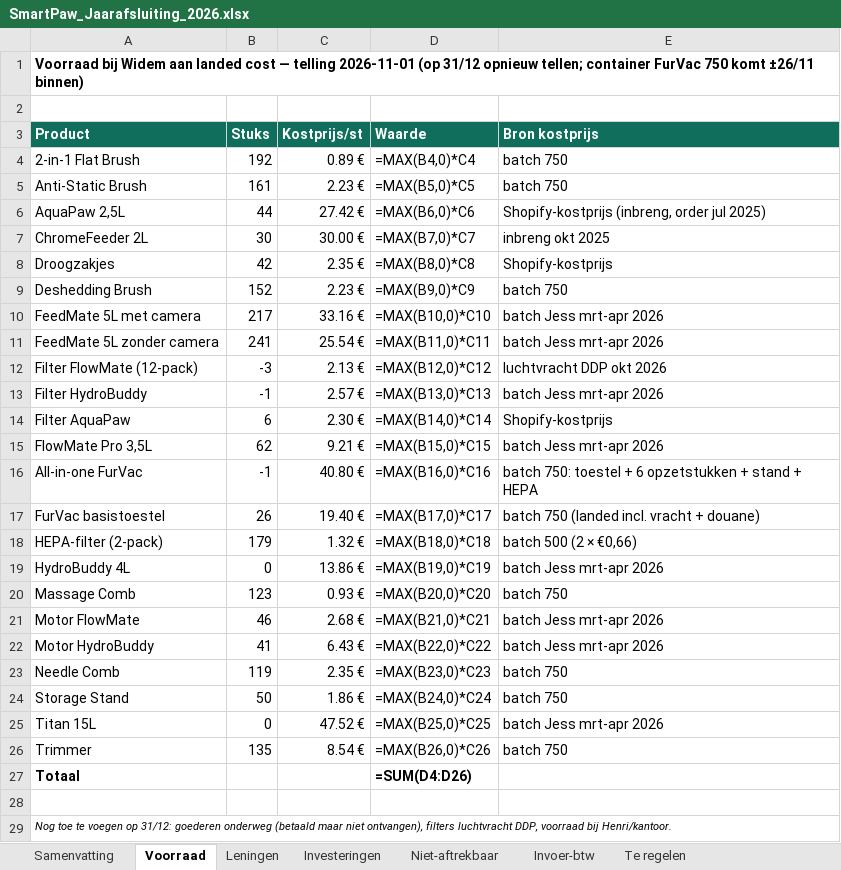
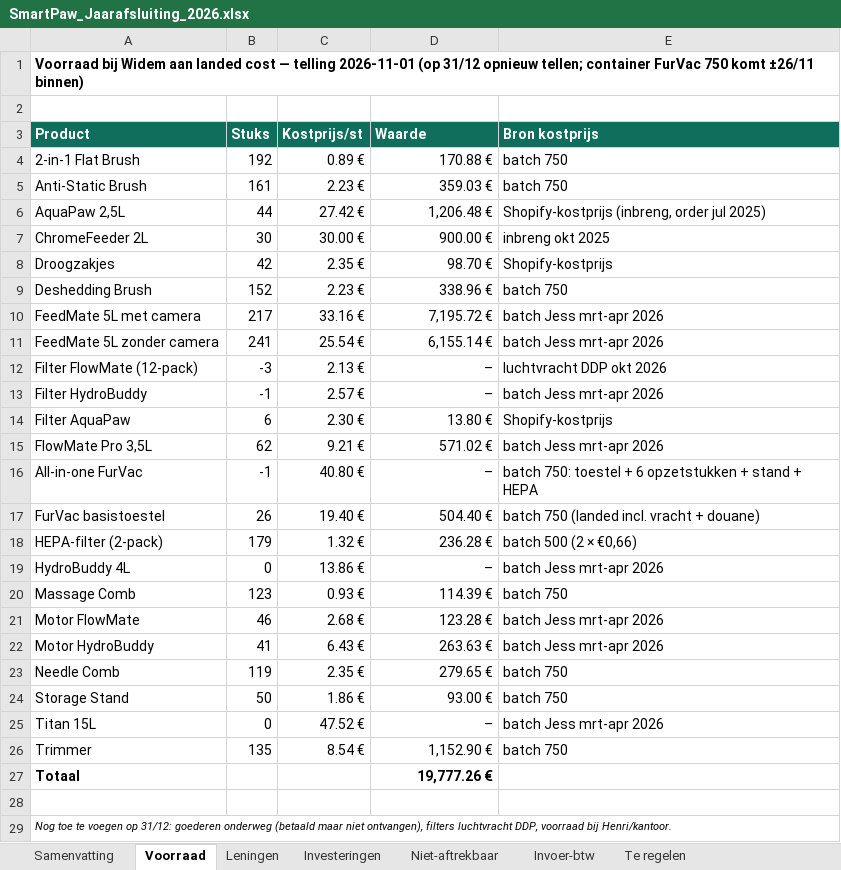
Before and after one commit to henristeyaert4-source/smartpaw-bank, an Excel workbook: boekhouding/rapporten/SmartPaw_Jaarafsluiting_2026.xlsx, sheet Voorraad, drawn as a sheet; values as stored, in another font and other column widths than the file's, no borders; formulas without a stored value are shown as written; the diff names each change by its address in the sheet, - before the commit and + after, or states it on an @@ line.

```diff
--- a/boekhouding/rapporten/SmartPaw_Jaarafsluiting_2026.xlsx (sheet Voorraad)
+++ b/boekhouding/rapporten/SmartPaw_Jaarafsluiting_2026.xlsx (sheet Voorraad)
-D4 (Waarde): =MAX(B4,0)*C4
+D4 (Waarde): 170.88 €
-D5 (Waarde): =MAX(B5,0)*C5
+D5 (Waarde): 359.03 €
-D6 (Waarde): =MAX(B6,0)*C6
+D6 (Waarde): 1,206.48 €
-D7 (Waarde): =MAX(B7,0)*C7
+D7 (Waarde): 900.00 €
-D8 (Waarde): =MAX(B8,0)*C8
+D8 (Waarde): 98.70 €
-D9 (Waarde): =MAX(B9,0)*C9
+D9 (Waarde): 338.96 €
-D10 (Waarde): =MAX(B10,0)*C10
+D10 (Waarde): 7,195.72 €
-D11 (Waarde): =MAX(B11,0)*C11
+D11 (Waarde): 6,155.14 €
-D12 (Waarde): =MAX(B12,0)*C12
+D12 (Waarde): –
-D13 (Waarde): =MAX(B13,0)*C13
+D13 (Waarde): –
-D14 (Waarde): =MAX(B14,0)*C14
+D14 (Waarde): 13.80 €
-D15 (Waarde): =MAX(B15,0)*C15
+D15 (Waarde): 571.02 €
-D16 (Waarde): =MAX(B16,0)*C16
+D16 (Waarde): –
-D17 (Waarde): =MAX(B17,0)*C17
+D17 (Waarde): 504.40 €
-D18 (Waarde): =MAX(B18,0)*C18
+D18 (Waarde): 236.28 €
-D19 (Waarde): =MAX(B19,0)*C19
+D19 (Waarde): –
-D20 (Waarde): =MAX(B20,0)*C20
+D20 (Waarde): 114.39 €
-D21 (Waarde): =MAX(B21,0)*C21
+D21 (Waarde): 123.28 €
-D22 (Waarde): =MAX(B22,0)*C22
+D22 (Waarde): 263.63 €
-D23 (Waarde): =MAX(B23,0)*C23
+D23 (Waarde): 279.65 €
-D24 (Waarde): =MAX(B24,0)*C24
+D24 (Waarde): 93.00 €
-D25 (Waarde): =MAX(B25,0)*C25
+D25 (Waarde): –
-D26 (Waarde): =MAX(B26,0)*C26
+D26 (Waarde): 1,152.90 €
-D27 (Waarde): =SUM(D4:D26)
+D27 (Waarde): 19,777.26 €
```
Also changed, not shown: sheet Samenvatting, sheet Leningen, sheet Niet-aftrekbaar, boekhouding/rapporten/SmartPaw_Q3-2026.xlsx, boekhouding/rapporten/SmartPaw_Q4-2026.xlsx, 13 other files.
